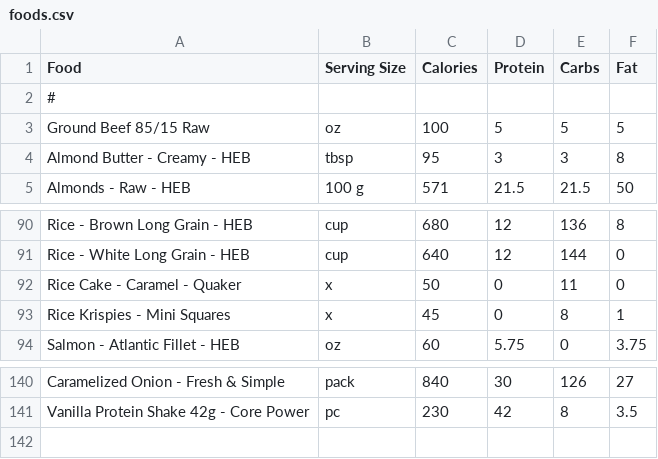
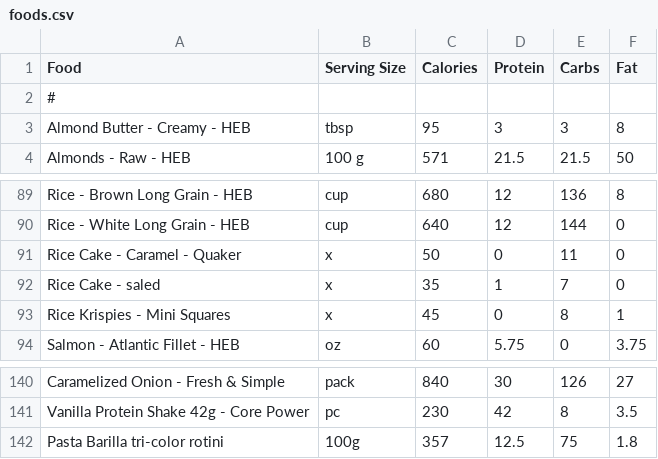
Before and after one commit to nadimyounes111-del/macros, a CSV file: foods.csv, drawn as a sheet; only a part is shown, gaps mark what is left out.

```diff
--- a/foods.csv
+++ b/foods.csv
@@ -2,3 +2,2 @@ Food,Serving Size,Calories,Protein,Carbs,Fat
 #
-Ground Beef 85/15 Raw,oz,100,5,5,5
 Almond Butter - Creamy - HEB,tbsp,95,3,3,8
@@ -92,2 +91,3 @@ Rice - White Long Grain - HEB,cup,640,12,144,0
 Rice Cake - Caramel - Quaker,x,50,0,11,0
+Rice Cake - saled,x,35,1,7,0
 Rice Krispies - Mini Squares,x,45,0,8,1
@@ -141 +141,2 @@ Caramelized Onion - Fresh & Simple,pack,840,30,126,27
 Vanilla Protein Shake 42g - Core Power,pc,230,42,8,3.5
+Pasta Barilla tri-color rotini,100g,357,12.5,75,1.8
```
Also changed, not shown: csv/to-do-database.csv, 11 other files.
